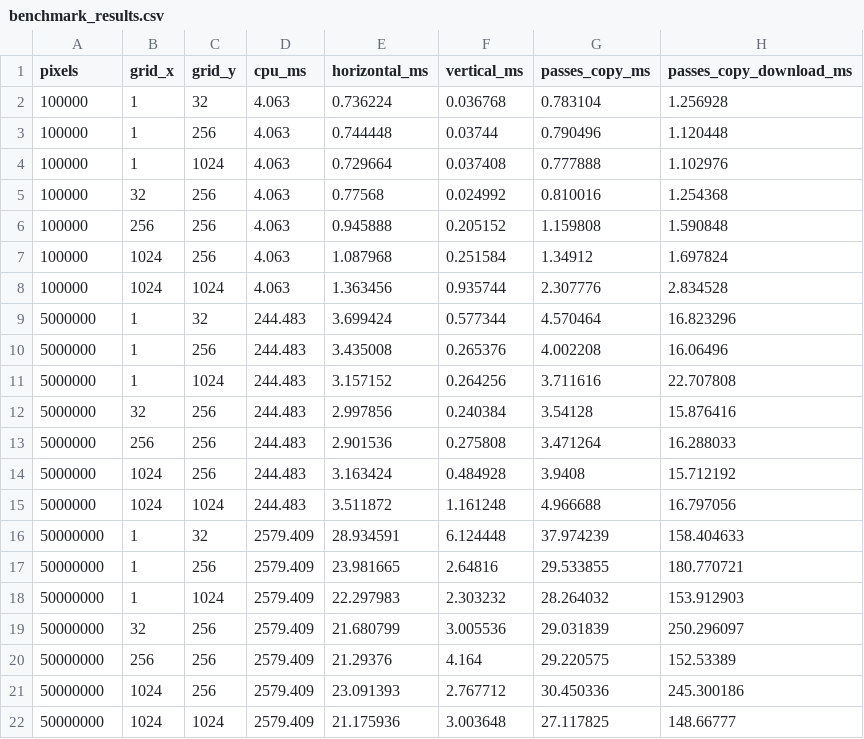
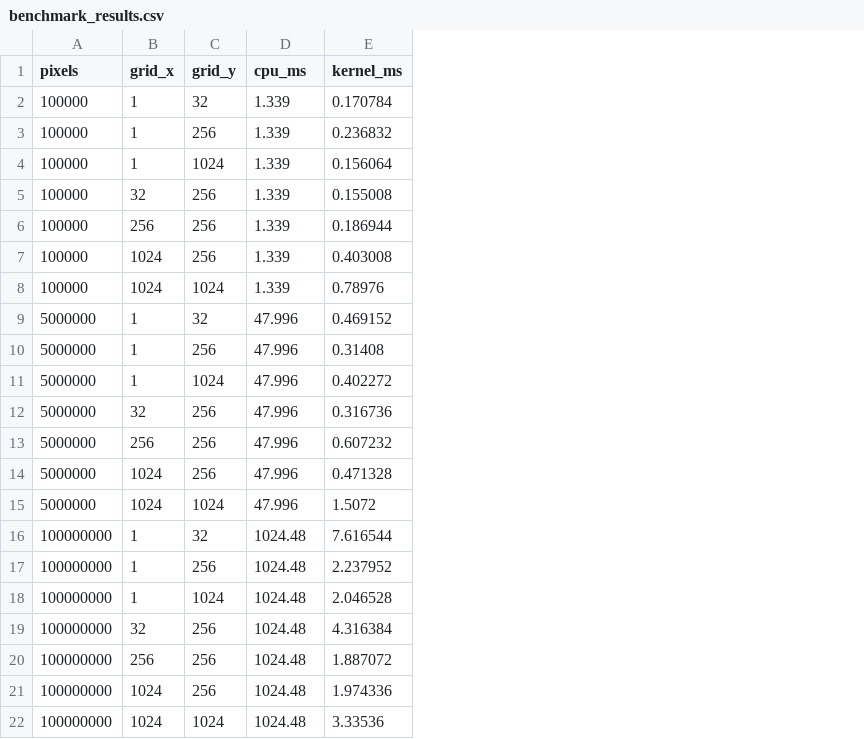
Before and after one commit to paintingpromisesss/pgptpp_labs, a CSV file: report/benchmark_results.csv, drawn as a sheet; removed rows and columns are numbered as before the commit, all else as after; the diff names each change by its address in the sheet, - before the commit and + after, or states it on an @@ line.

```diff
--- a/report/benchmark_results.csv
+++ b/report/benchmark_results.csv
-column E (horizontal_ms), rows 2-22: 0.736224 | 0.744448 | 0.729664 | 0.77568 | 0.945888 | 1.087968 | 1.363456 | 3.699424 | 3.435008 | 3.157152 | 2.997856 | 2.901536 | 3.163424 | 3.511872 | 28.934591 | 23.981665 | 22.297983 | 21.680799 | 21.29376 | 23.091393 | 21.175936
-column F (vertical_ms), rows 2-22: 0.036768 | 0.03744 | 0.037408 | 0.024992 | 0.205152 | 0.251584 | 0.935744 | 0.577344 | 0.265376 | 0.264256 | 0.240384 | 0.275808 | 0.484928 | 1.161248 | 6.124448 | 2.64816 | 2.303232 | 3.005536 | 4.164 | 2.767712 | 3.003648
-column G (passes_copy_ms), rows 2-22: 0.783104 | 0.790496 | 0.777888 | 0.810016 | 1.159808 | 1.34912 | 2.307776 | 4.570464 | 4.002208 | 3.711616 | 3.54128 | 3.471264 | 3.9408 | 4.966688 | 37.974239 | 29.533855 | 28.264032 | 29.031839 | 29.220575 | 30.450336 | 27.117825
-column H (passes_copy_download_ms), rows 2-22: 1.256928 | 1.120448 | 1.102976 | 1.254368 | 1.590848 | 1.697824 | 2.834528 | 16.823296 | 16.06496 | 22.707808 | 15.876416 | 16.288033 | 15.712192 | 16.797056 | 158.404633 | 180.770721 | 153.912903 | 250.296097 | 152.53389 | 245.300186 | 148.66777
+column E (kernel_ms), rows 2-22: 0.170784 | 0.236832 | 0.156064 | 0.155008 | 0.186944 | 0.403008 | 0.78976 | 0.469152 | 0.31408 | 0.402272 | 0.316736 | 0.607232 | 0.471328 | 1.5072 | 7.616544 | 2.237952 | 2.046528 | 4.316384 | 1.887072 | 1.974336 | 3.33536
-D2:D8 (cpu_ms): 4.063
+D2:D8 (cpu_ms): 1.339
-D9:D15 (cpu_ms): 244.483
+D9:D15 (cpu_ms): 47.996
-A16:A22 (pixels): 50000000
+A16:A22 (pixels): 100000000
-D16:D22 (cpu_ms): 2579.409
+D16:D22 (cpu_ms): 1024.48
```
Also changed, not shown: 19 other files.
